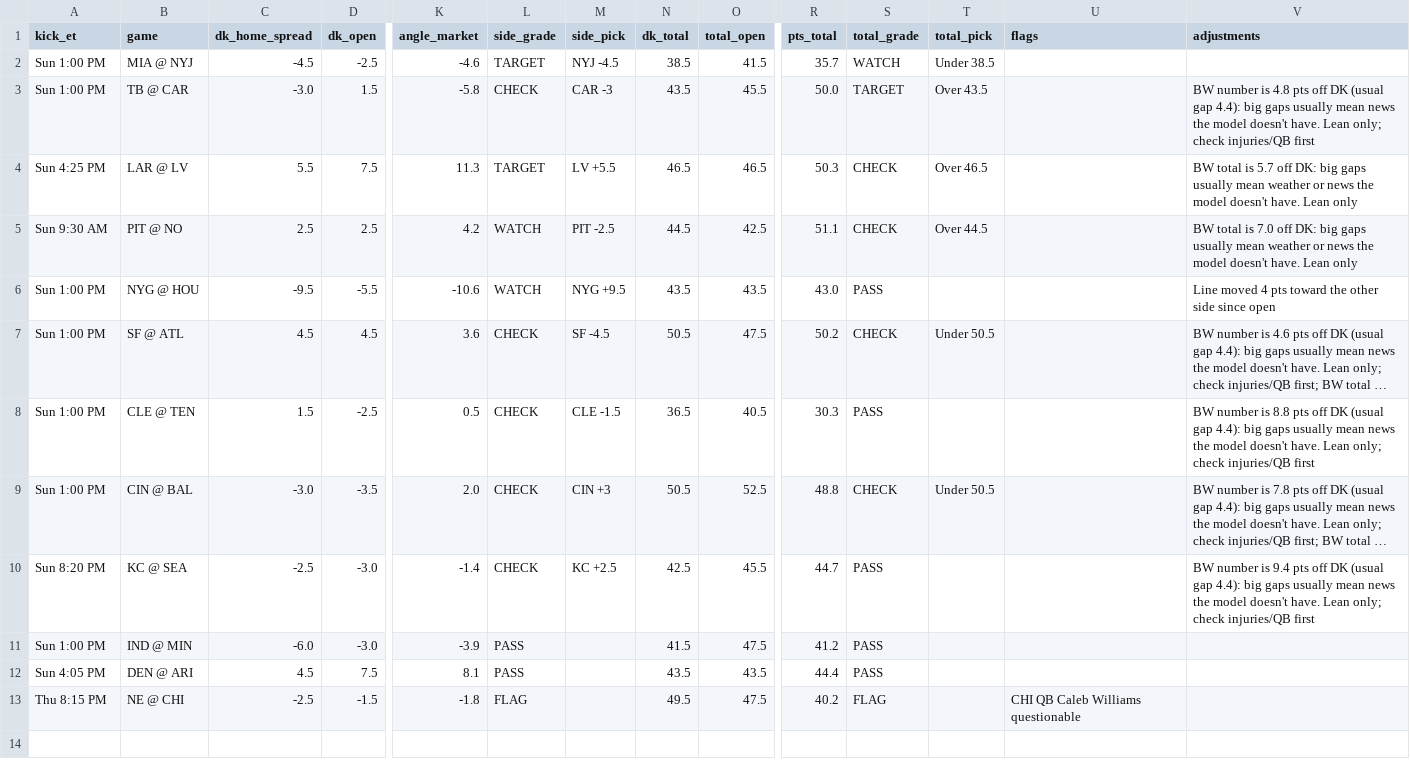
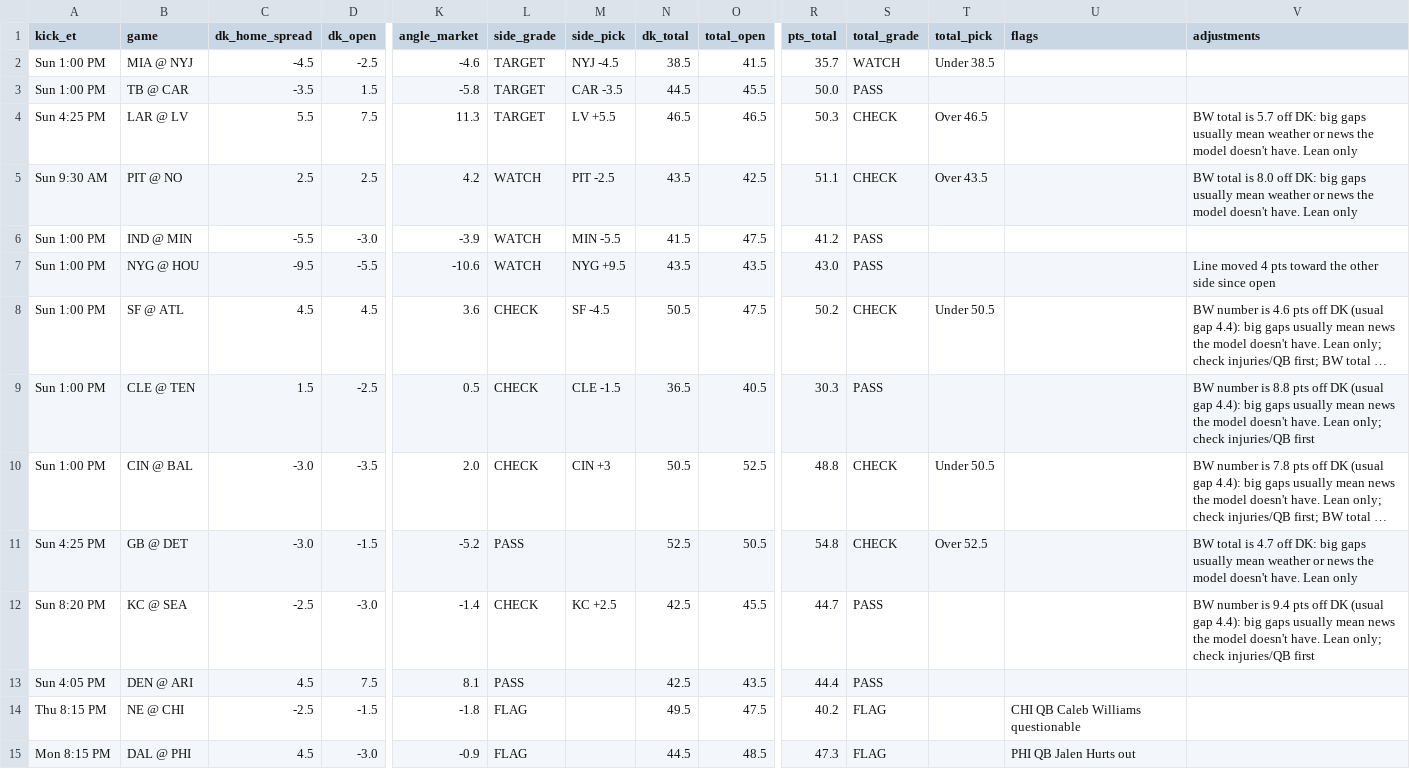
Before and after one commit to tdfarrell/betting-research, a CSV file: data/boards/nfl_2026_wk07.csv, drawn as a sheet; only a part is shown, gaps mark what is left out; long unchanged cells end in …; removed rows and columns are numbered as before the commit, all else as after; rows hold the shown columns only; the diff names each change by its address in the sheet, - before the commit and + after, or states it on an @@ line.

```diff
--- a/data/boards/nfl_2026_wk07.csv
+++ b/data/boards/nfl_2026_wk07.csv
-C3 (dk_home_spread): -3.0
+C3 (dk_home_spread): -3.5
-L3 (side_grade): CHECK
+L3 (side_grade): TARGET
-M3 (side_pick): CAR -3
+M3 (side_pick): CAR -3.5
-N3 (dk_total): 43.5
+N3 (dk_total): 44.5
-S3 (total_grade): TARGET
+S3 (total_grade): PASS
-T3 (total_pick): Over 43.5
+T3 (total_pick): (empty)
-V3 (adjustments): BW number is 4.8 pts off DK (usual gap 4.4): big gaps usually mean news the model doesn't have. Lean only; check injuries/QB first
+V3 (adjustments): (empty)
-N5 (dk_total): 44.5
+N5 (dk_total): 43.5
-T5 (total_pick): Over 44.5
+T5 (total_pick): Over 43.5
-V5 (adjustments): …total is 7.0 off DK:…
+V5 (adjustments): …total is 8.0 off DK:…
+row 6: Sun 1:00 PM | IND @ MIN | -5.5 | -3.0 | -3.9 | WATCH | MIN -5.5 | 41.5 | 47.5 | 41.2 | PASS
+row 11: Sun 4:25 PM | GB @ DET | -3.0 | -1.5 | -5.2 | PASS |  | 52.5 | 50.5 | 54.8 | CHECK | Over 52.5 |  | BW total is 4.7 off DK: big gaps usually mean weather or news the model doesn't have. Lean only
-row 11: Sun 1:00 PM | IND @ MIN | -6.0 | -3.0 | -3.9 | PASS |  | 41.5 | 47.5 | 41.2 | PASS
-N13 (dk_total): 43.5
+N13 (dk_total): 42.5
+row 15: Mon 8:15 PM | DAL @ PHI | 4.5 | -3.0 | -0.9 | FLAG |  | 44.5 | 48.5 | 47.3 | FLAG |  | PHI QB Jalen Hurts out
```
Also changed, not shown: data/grades/props_picks.csv, data/grades/screener_picks.csv, 26 other files.
